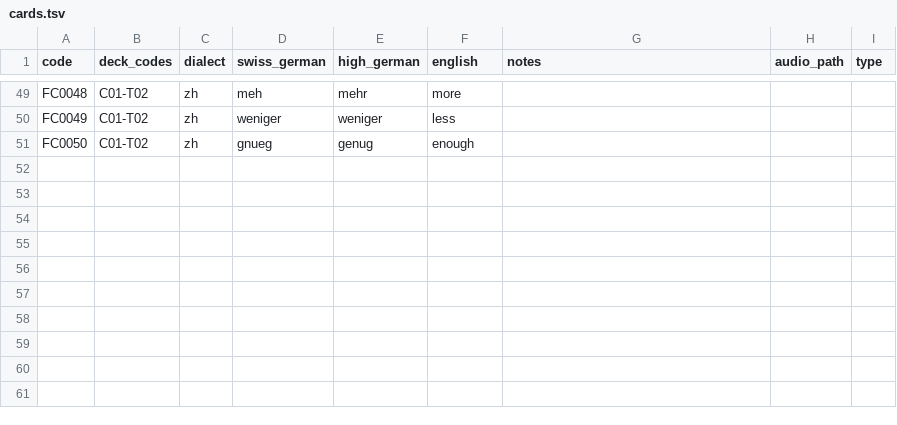
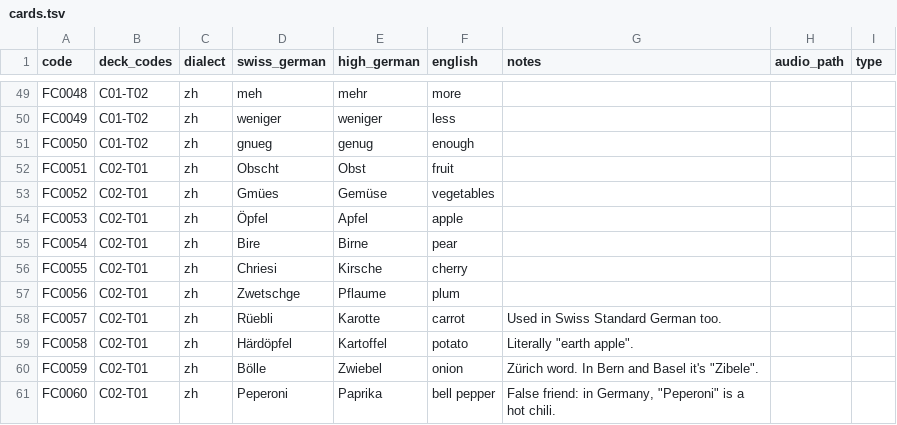
Before and after one commit to graeyv/swiss-german-app, a TSV file: content/cards.tsv, drawn as a sheet; only a part is shown, gaps mark what is left out; the diff names each change by its address in the sheet, - before the commit and + after, or states it on an @@ line.

Commit message:
add food and drinks deck

```diff
--- a/content/cards.tsv
+++ b/content/cards.tsv
+row 52: FC0051 | C02-T01 | zh | Obscht | Obst | fruit
+row 53: FC0052 | C02-T01 | zh | Gmües | Gemüse | vegetables
+row 54: FC0053 | C02-T01 | zh | Öpfel | Apfel | apple
+row 55: FC0054 | C02-T01 | zh | Bire | Birne | pear
+row 56: FC0055 | C02-T01 | zh | Chriesi | Kirsche | cherry
+row 57: FC0056 | C02-T01 | zh | Zwetschge | Pflaume | plum
+row 58: FC0057 | C02-T01 | zh | Rüebli | Karotte | carrot | Used in Swiss Standard German too.
+row 59: FC0058 | C02-T01 | zh | Härdöpfel | Kartoffel | potato | Literally "earth apple".
+row 60: FC0059 | C02-T01 | zh | Bölle | Zwiebel | onion | Zürich word. In Bern and Basel it's "Zibele".
+row 61: FC0060 | C02-T01 | zh | Peperoni | Paprika | bell pepper | False friend: in Germany, "Peperoni" is a hot chili.
```
Also changed, not shown: 1 other file.
